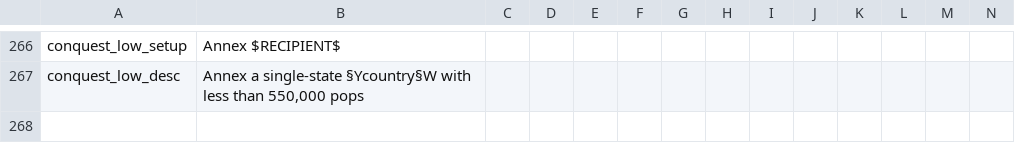
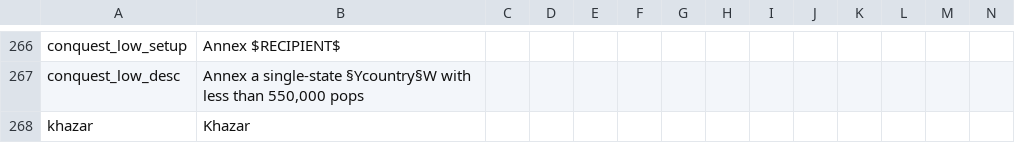
Before and after one commit to The-Question-Asker/MAW2, a CSV file: GGM/localisation/.GGM_Misc.csv, drawn as a sheet; only a part is shown, gaps mark what is left out; rows hold the shown columns only; the diff names each change by its address in the sheet, - before the commit and + after, or states it on an @@ line.

```diff
--- a/GGM/localisation/.GGM_Misc.csv
+++ b/GGM/localisation/.GGM_Misc.csv
+row 268: khazar | Khazar
```
Also changed, not shown: 6 other files.
